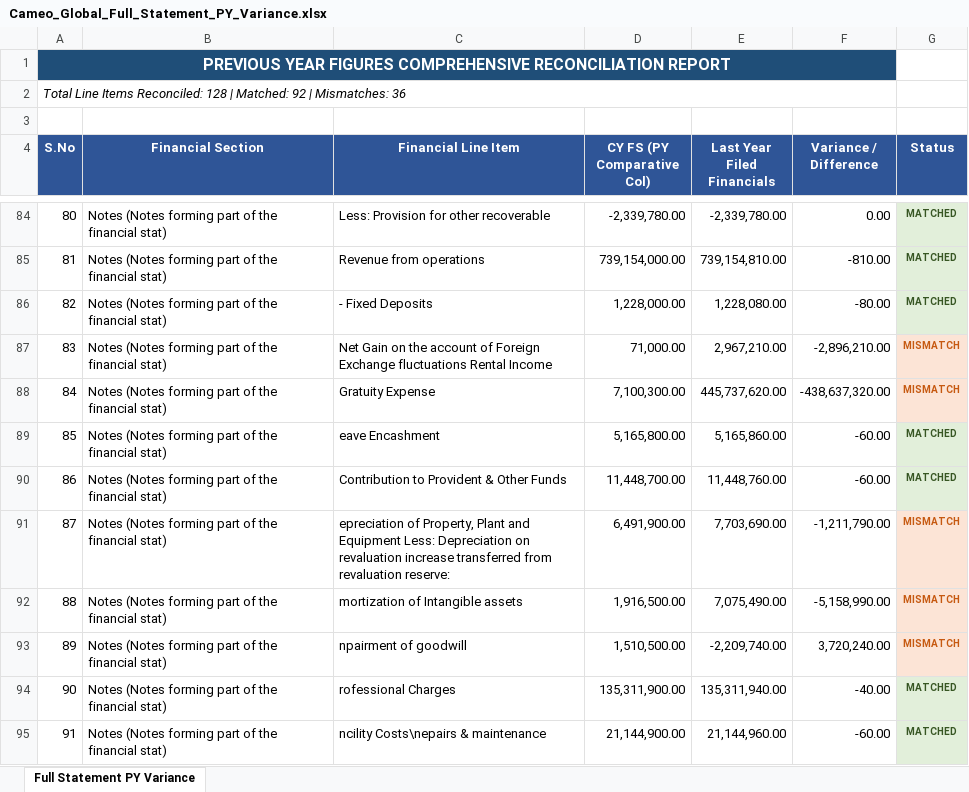
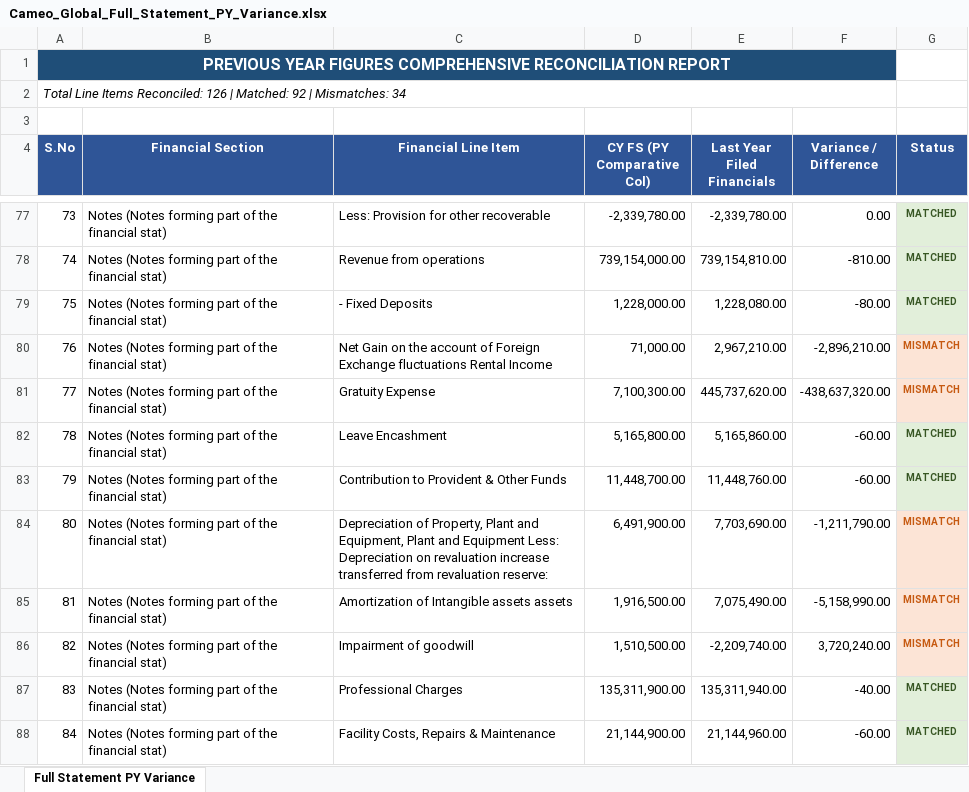
Before and after one commit to vidit-arca/FLA, an Excel workbook: testing/Cameo global/2024-25/Cameo_Global_Full_Statement_PY_Variance.xlsx, sheet Full Statement PY Variance, drawn as a sheet; only a part is shown, gaps mark what is left out; values as stored, in another font and other column widths than the file's, no borders; addresses are those after the commit; the diff covers the shown part only; the diff names each change by its address in the sheet, - before the commit and + after, or states it on an @@ line.

```diff
--- a/testing/Cameo global/2024-25/Cameo_Global_Full_Statement_PY_Variance.xlsx (sheet Full Statement PY Variance)
+++ b/testing/Cameo global/2024-25/Cameo_Global_Full_Statement_PY_Variance.xlsx (sheet Full Statement PY Variance)
@@ column A (S.No) renumbered from row 2 down @@
-C82 (Financial Line Item): eave Encashment
+C82 (Financial Line Item): Leave Encashment
-C84 (Financial Line Item): epreciation of Property, Plant and…
+C84 (Financial Line Item): Depreciation of Property, Plant and Equipment, Plant and…
-C85 (Financial Line Item): mortization of Intangible assets
+C85 (Financial Line Item): Amortization of Intangible assets assets
-C86 (Financial Line Item): npairment of goodwill
+C86 (Financial Line Item): Impairment of goodwill
-C87 (Financial Line Item): rofessional Charges
+C87 (Financial Line Item): Professional Charges
-C88 (Financial Line Item): ncility Costs\nepairs & maintenance
+C88 (Financial Line Item): Facility Costs, Repairs & Maintenance
```
Also changed, not shown: 8 added rows, 10 removed rows, 1 moved row, 45 edited cells and cell formats elsewhere in this sheet, testing/Cameo global/2024-25/Cameo_Global_24_25_AOC4_Populated.xlsx, 26 other files.
